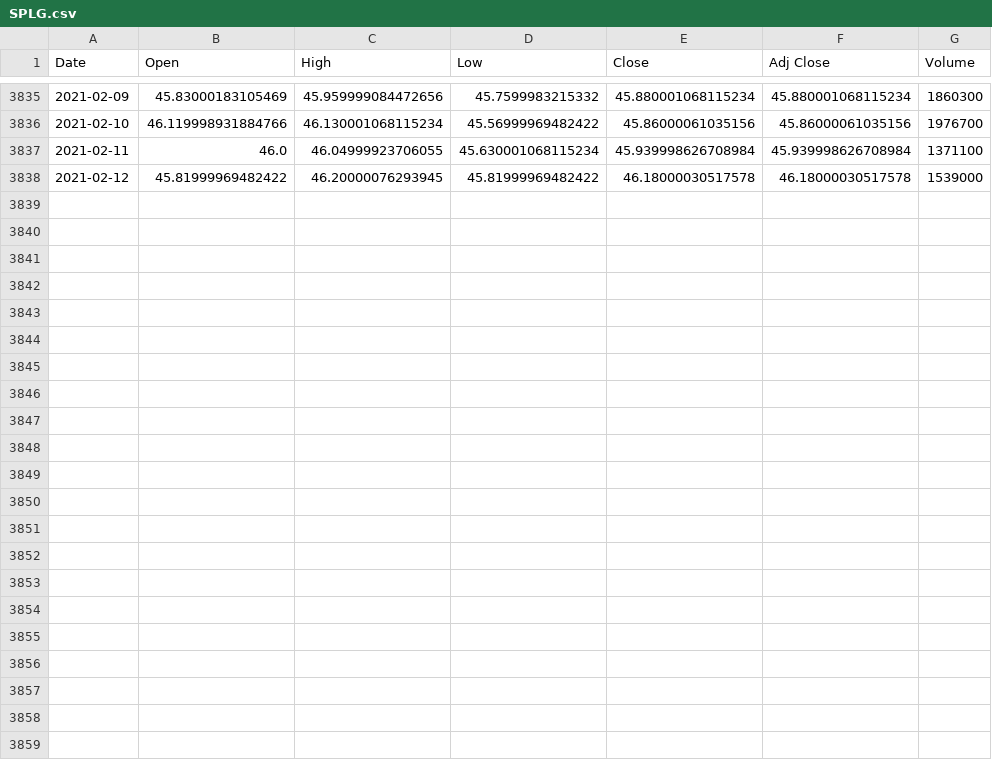
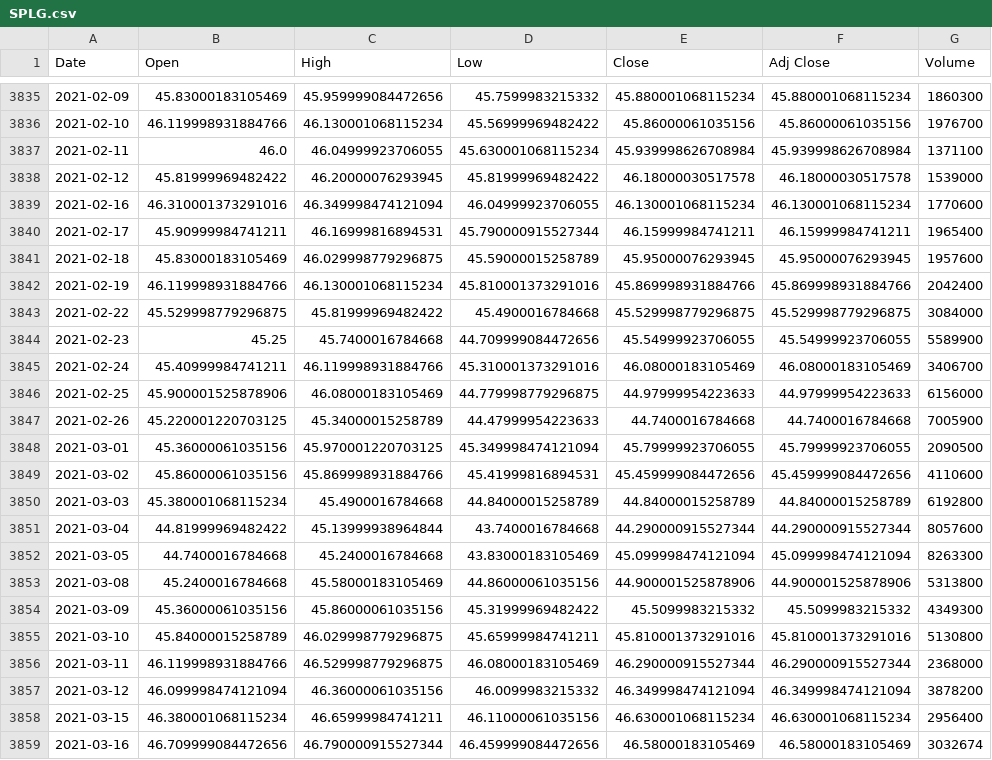
Before and after one commit to stuhunter4/ETF_historical_analysis, a CSV file: notebooks/resources/SPLG.csv, drawn as a sheet; only a part is shown, gaps mark what is left out; the diff names each change by its address in the sheet, - before the commit and + after, or states it on an @@ line.

Commit message:
updating data, doing research on financial analysis and formulating a plan to add better visualizations to the page

```diff
--- a/notebooks/resources/SPLG.csv
+++ b/notebooks/resources/SPLG.csv
+row 3839: 2021-02-16 | 46.310001373291016 | 46.349998474121094 | 46.04999923706055 | 46.130001068115234 | 46.130001068115234 | 1770600
+row 3840: 2021-02-17 | 45.90999984741211 | 46.16999816894531 | 45.790000915527344 | 46.15999984741211 | 46.15999984741211 | 1965400
+row 3841: 2021-02-18 | 45.83000183105469 | 46.029998779296875 | 45.59000015258789 | 45.95000076293945 | 45.95000076293945 | 1957600
+row 3842: 2021-02-19 | 46.119998931884766 | 46.130001068115234 | 45.810001373291016 | 45.869998931884766 | 45.869998931884766 | 2042400
+row 3843: 2021-02-22 | 45.529998779296875 | 45.81999969482422 | 45.4900016784668 | 45.529998779296875 | 45.529998779296875 | 3084000
+row 3844: 2021-02-23 | 45.25 | 45.7400016784668 | 44.709999084472656 | 45.54999923706055 | 45.54999923706055 | 5589900
+row 3845: 2021-02-24 | 45.40999984741211 | 46.119998931884766 | 45.310001373291016 | 46.08000183105469 | 46.08000183105469 | 3406700
+row 3846: 2021-02-25 | 45.900001525878906 | 46.08000183105469 | 44.779998779296875 | 44.97999954223633 | 44.97999954223633 | 6156000
+row 3847: 2021-02-26 | 45.220001220703125 | 45.34000015258789 | 44.47999954223633 | 44.7400016784668 | 44.7400016784668 | 7005900
+row 3848: 2021-03-01 | 45.36000061035156 | 45.970001220703125 | 45.349998474121094 | 45.79999923706055 | 45.79999923706055 | 2090500
+row 3849: 2021-03-02 | 45.86000061035156 | 45.869998931884766 | 45.41999816894531 | 45.459999084472656 | 45.459999084472656 | 4110600
+row 3850: 2021-03-03 | 45.380001068115234 | 45.4900016784668 | 44.84000015258789 | 44.84000015258789 | 44.84000015258789 | 6192800
+row 3851: 2021-03-04 | 44.81999969482422 | 45.13999938964844 | 43.7400016784668 | 44.290000915527344 | 44.290000915527344 | 8057600
+row 3852: 2021-03-05 | 44.7400016784668 | 45.2400016784668 | 43.83000183105469 | 45.099998474121094 | 45.099998474121094 | 8263300
+row 3853: 2021-03-08 | 45.2400016784668 | 45.58000183105469 | 44.86000061035156 | 44.900001525878906 | 44.900001525878906 | 5313800
+row 3854: 2021-03-09 | 45.36000061035156 | 45.86000061035156 | 45.31999969482422 | 45.5099983215332 | 45.5099983215332 | 4349300
+row 3855: 2021-03-10 | 45.84000015258789 | 46.029998779296875 | 45.65999984741211 | 45.810001373291016 | 45.810001373291016 | 5130800
+row 3856: 2021-03-11 | 46.119998931884766 | 46.529998779296875 | 46.08000183105469 | 46.290000915527344 | 46.290000915527344 | 2368000
+row 3857: 2021-03-12 | 46.099998474121094 | 46.36000061035156 | 46.0099983215332 | 46.349998474121094 | 46.349998474121094 | 3878200
+row 3858: 2021-03-15 | 46.380001068115234 | 46.65999984741211 | 46.11000061035156 | 46.630001068115234 | 46.630001068115234 | 2956400
+row 3859: 2021-03-16 | 46.709999084472656 | 46.790000915527344 | 46.459999084472656 | 46.58000183105469 | 46.58000183105469 | 3032674
```
Also changed, not shown: notebooks/resources/IVV.csv, notebooks/resources/QQQ.csv, 11 other files.
